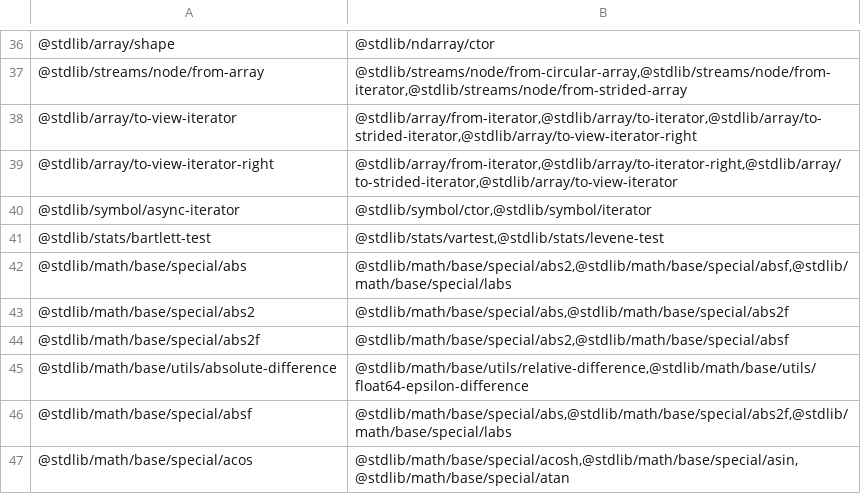
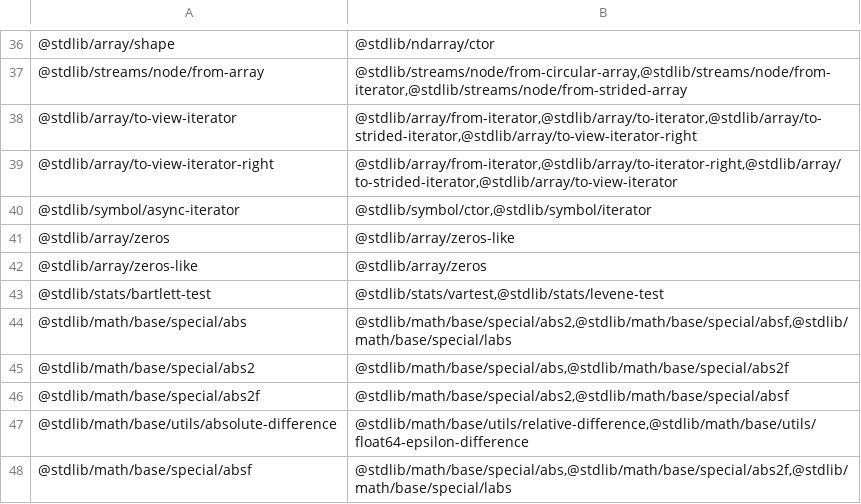
Before and after one commit to stdlib-js/namespace-pkg2related, a CSV file: data/data.csv, drawn as a sheet; only a part is shown, gaps mark what is left out; the shorter side is filled out with more unchanged rows; the diff names each change by its address in the sheet, - before the commit and + after, or states it on an @@ line.

```diff
--- a/data/data.csv
+++ b/data/data.csv
+row 41: @stdlib/array/zeros | @stdlib/array/zeros-like
+row 42: @stdlib/array/zeros-like | @stdlib/array/zeros
```
Also changed, not shown: 1 other file.
